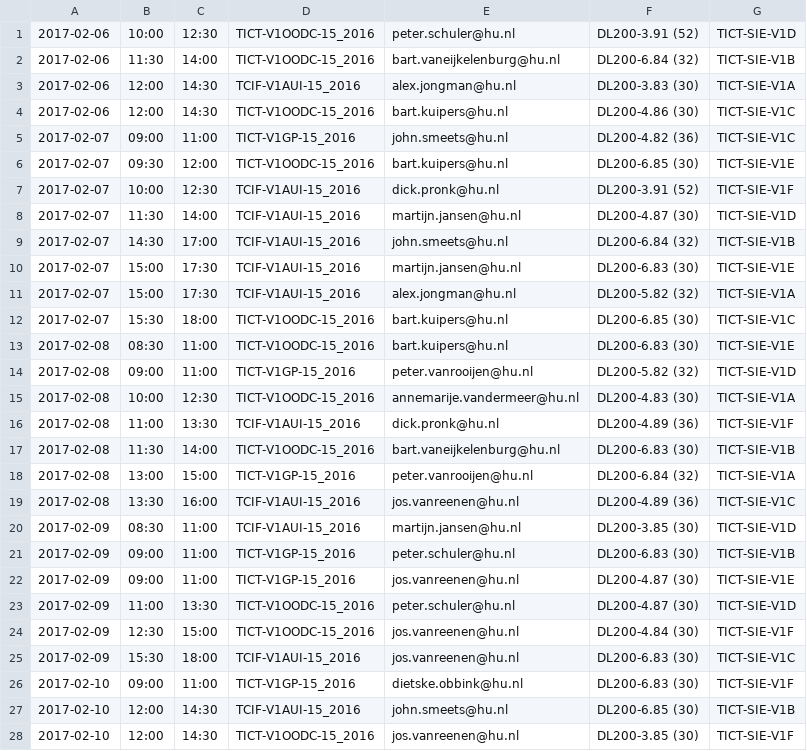
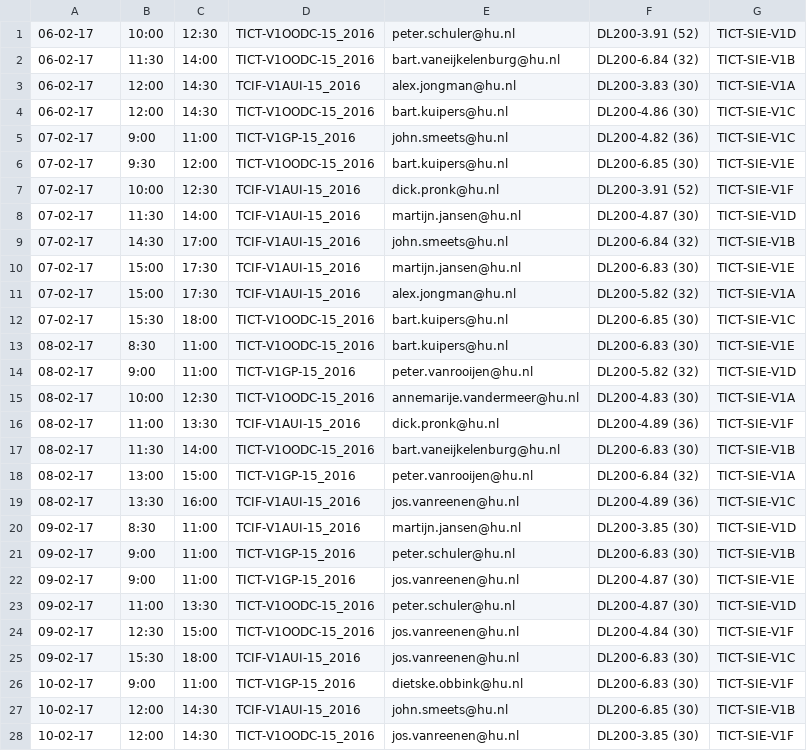
Before and after one commit to GP-PresentieSysteem/back-end, a CSV file: CSV/rooster.csv, drawn as a sheet; only a part is shown; the diff covers the shown part only.

```diff
--- a/CSV/rooster.csv
+++ b/CSV/rooster.csv
@@ -1,28 +1,28 @@
-2017-02-06,10:00,12:30,TICT-V1OODC-15_2016,peter.schuler@hu.nl,DL200-3.91 (52),TICT-SIE-V1D
-2017-02-06,11:30,14:00,TICT-V1OODC-15_2016,bart.vaneijkelenburg@hu.nl,DL200-6.84 (32),TICT-SIE-V1B
-2017-02-06,12:00,14:30,TCIF-V1AUI-15_2016,alex.jongman@hu.nl,DL200-3.83 (30),TICT-SIE-V1A
-2017-02-06,12:00,14:30,TICT-V1OODC-15_2016,bart.kuipers@hu.nl,DL200-4.86 (30),TICT-SIE-V1C
-2017-02-07,09:00,11:00,TICT-V1GP-15_2016,john.smeets@hu.nl,DL200-4.82 (36),TICT-SIE-V1C
-2017-02-07,09:30,12:00,TICT-V1OODC-15_2016,bart.kuipers@hu.nl,DL200-6.85 (30),TICT-SIE-V1E
-2017-02-07,10:00,12:30,TCIF-V1AUI-15_2016,dick.pronk@hu.nl,DL200-3.91 (52),TICT-SIE-V1F
-2017-02-07,11:30,14:00,TCIF-V1AUI-15_2016,martijn.jansen@hu.nl,DL200-4.87 (30),TICT-SIE-V1D
-2017-02-07,14:30,17:00,TCIF-V1AUI-15_2016,john.smeets@hu.nl,DL200-6.84 (32),TICT-SIE-V1B
-2017-02-07,15:00,17:30,TCIF-V1AUI-15_2016,martijn.jansen@hu.nl,DL200-6.83 (30),TICT-SIE-V1E
-2017-02-07,15:00,17:30,TCIF-V1AUI-15_2016,alex.jongman@hu.nl,DL200-5.82 (32),TICT-SIE-V1A
-2017-02-07,15:30,18:00,TICT-V1OODC-15_2016,bart.kuipers@hu.nl,DL200-6.85 (30),TICT-SIE-V1C
-2017-02-08,08:30,11:00,TICT-V1OODC-15_2016,bart.kuipers@hu.nl,DL200-6.83 (30),TICT-SIE-V1E
-2017-02-08,09:00,11:00,TICT-V1GP-15_2016,peter.vanrooijen@hu.nl,DL200-5.82 (32),TICT-SIE-V1D
-2017-02-08,10:00,12:30,TICT-V1OODC-15_2016,annemarije.vandermeer@hu.nl,DL200-4.83 (30),TICT-SIE-V1A
-2017-02-08,11:00,13:30,TCIF-V1AUI-15_2016,dick.pronk@hu.nl,DL200-4.89 (36),TICT-SIE-V1F
-2017-02-08,11:30,14:00,TICT-V1OODC-15_2016,bart.vaneijkelenburg@hu.nl,DL200-6.83 (30),TICT-SIE-V1B
-2017-02-08,13:00,15:00,TICT-V1GP-15_2016,peter.vanrooijen@hu.nl,DL200-6.84 (32),TICT-SIE-V1A
-2017-02-08,13:30,16:00,TCIF-V1AUI-15_2016,jos.vanreenen@hu.nl,DL200-4.89 (36),TICT-SIE-V1C
-2017-02-09,08:30,11:00,TCIF-V1AUI-15_2016,martijn.jansen@hu.nl,DL200-3.85 (30),TICT-SIE-V1D
-2017-02-09,09:00,11:00,TICT-V1GP-15_2016,peter.schuler@hu.nl,DL200-6.83 (30),TICT-SIE-V1B
-2017-02-09,09:00,11:00,TICT-V1GP-15_2016,jos.vanreenen@hu.nl,DL200-4.87 (30),TICT-SIE-V1E
-2017-02-09,11:00,13:30,TICT-V1OODC-15_2016,peter.schuler@hu.nl,DL200-4.87 (30),TICT-SIE-V1D
-2017-02-09,12:30,15:00,TICT-V1OODC-15_2016,jos.vanreenen@hu.nl,DL200-4.84 (30),TICT-SIE-V1F
-2017-02-09,15:30,18:00,TCIF-V1AUI-15_2016,jos.vanreenen@hu.nl,DL200-6.83 (30),TICT-SIE-V1C
-2017-02-10,09:00,11:00,TICT-V1GP-15_2016,dietske.obbink@hu.nl,DL200-6.83 (30),TICT-SIE-V1F
-2017-02-10,12:00,14:30,TCIF-V1AUI-15_2016,john.smeets@hu.nl,DL200-6.85 (30),TICT-SIE-V1B
-2017-02-10,12:00,14:30,TICT-V1OODC-15_2016,jos.vanreenen@hu.nl,DL200-3.85 (30),TICT-SIE-V1F
+06-02-17,10:00,12:30,TICT-V1OODC-15_2016,peter.schuler@hu.nl,DL200-3.91 (52),TICT-SIE-V1D
+06-02-17,11:30,14:00,TICT-V1OODC-15_2016,bart.vaneijkelenburg@hu.nl,DL200-6.84 (32),TICT-SIE-V1B
+06-02-17,12:00,14:30,TCIF-V1AUI-15_2016,alex.jongman@hu.nl,DL200-3.83 (30),TICT-SIE-V1A
+06-02-17,12:00,14:30,TICT-V1OODC-15_2016,bart.kuipers@hu.nl,DL200-4.86 (30),TICT-SIE-V1C
+07-02-17,9:00,11:00,TICT-V1GP-15_2016,john.smeets@hu.nl,DL200-4.82 (36),TICT-SIE-V1C
+07-02-17,9:30,12:00,TICT-V1OODC-15_2016,bart.kuipers@hu.nl,DL200-6.85 (30),TICT-SIE-V1E
+07-02-17,10:00,12:30,TCIF-V1AUI-15_2016,dick.pronk@hu.nl,DL200-3.91 (52),TICT-SIE-V1F
+07-02-17,11:30,14:00,TCIF-V1AUI-15_2016,martijn.jansen@hu.nl,DL200-4.87 (30),TICT-SIE-V1D
+07-02-17,14:30,17:00,TCIF-V1AUI-15_2016,john.smeets@hu.nl,DL200-6.84 (32),TICT-SIE-V1B
+07-02-17,15:00,17:30,TCIF-V1AUI-15_2016,martijn.jansen@hu.nl,DL200-6.83 (30),TICT-SIE-V1E
+07-02-17,15:00,17:30,TCIF-V1AUI-15_2016,alex.jongman@hu.nl,DL200-5.82 (32),TICT-SIE-V1A
+07-02-17,15:30,18:00,TICT-V1OODC-15_2016,bart.kuipers@hu.nl,DL200-6.85 (30),TICT-SIE-V1C
+08-02-17,8:30,11:00,TICT-V1OODC-15_2016,bart.kuipers@hu.nl,DL200-6.83 (30),TICT-SIE-V1E
+08-02-17,9:00,11:00,TICT-V1GP-15_2016,peter.vanrooijen@hu.nl,DL200-5.82 (32),TICT-SIE-V1D
+08-02-17,10:00,12:30,TICT-V1OODC-15_2016,annemarije.vandermeer@hu.nl,DL200-4.83 (30),TICT-SIE-V1A
+08-02-17,11:00,13:30,TCIF-V1AUI-15_2016,dick.pronk@hu.nl,DL200-4.89 (36),TICT-SIE-V1F
+08-02-17,11:30,14:00,TICT-V1OODC-15_2016,bart.vaneijkelenburg@hu.nl,DL200-6.83 (30),TICT-SIE-V1B
+08-02-17,13:00,15:00,TICT-V1GP-15_2016,peter.vanrooijen@hu.nl,DL200-6.84 (32),TICT-SIE-V1A
+08-02-17,13:30,16:00,TCIF-V1AUI-15_2016,jos.vanreenen@hu.nl,DL200-4.89 (36),TICT-SIE-V1C
+09-02-17,8:30,11:00,TCIF-V1AUI-15_2016,martijn.jansen@hu.nl,DL200-3.85 (30),TICT-SIE-V1D
+09-02-17,9:00,11:00,TICT-V1GP-15_2016,peter.schuler@hu.nl,DL200-6.83 (30),TICT-SIE-V1B
+09-02-17,9:00,11:00,TICT-V1GP-15_2016,jos.vanreenen@hu.nl,DL200-4.87 (30),TICT-SIE-V1E
+09-02-17,11:00,13:30,TICT-V1OODC-15_2016,peter.schuler@hu.nl,DL200-4.87 (30),TICT-SIE-V1D
+09-02-17,12:30,15:00,TICT-V1OODC-15_2016,jos.vanreenen@hu.nl,DL200-4.84 (30),TICT-SIE-V1F
+09-02-17,15:30,18:00,TCIF-V1AUI-15_2016,jos.vanreenen@hu.nl,DL200-6.83 (30),TICT-SIE-V1C
+10-02-17,9:00,11:00,TICT-V1GP-15_2016,dietske.obbink@hu.nl,DL200-6.83 (30),TICT-SIE-V1F
+10-02-17,12:00,14:30,TCIF-V1AUI-15_2016,john.smeets@hu.nl,DL200-6.85 (30),TICT-SIE-V1B
+10-02-17,12:00,14:30,TICT-V1OODC-15_2016,jos.vanreenen@hu.nl,DL200-3.85 (30),TICT-SIE-V1F
```
Also changed, not shown: 141 edited cells elsewhere in this file, 12 other files.
